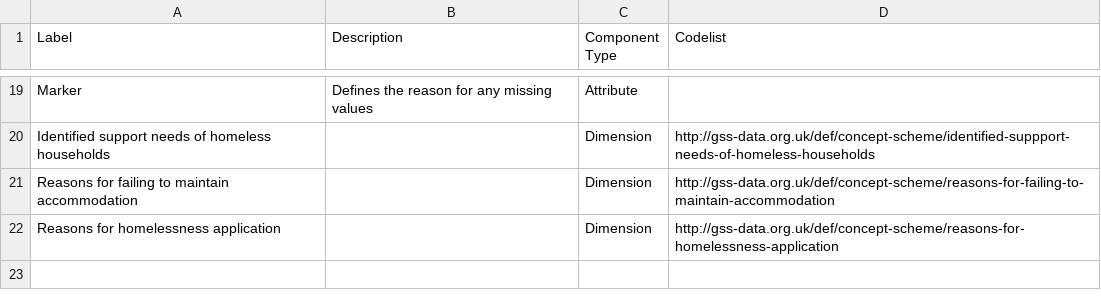
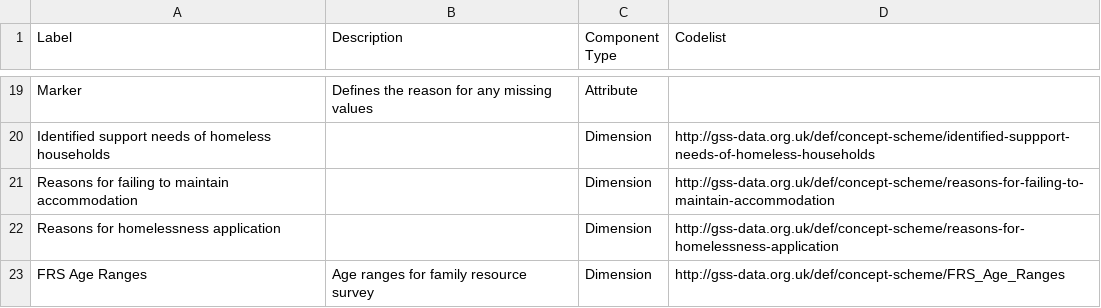
Before and after one commit to GSS-Cogs/family-disability, a CSV file: reference/components.csv, drawn as a sheet; only a part is shown, gaps mark what is left out; the diff names each change by its address in the sheet, - before the commit and + after, or states it on an @@ line.

```diff
--- a/reference/components.csv
+++ b/reference/components.csv
+row 23: FRS Age Ranges | Age ranges for family resource survey | Dimension | http://gss-data.org.uk/def/concept-scheme/FRS_Age_Ranges
```
Also changed, not shown: reference/columns.csv, 2 other files.
